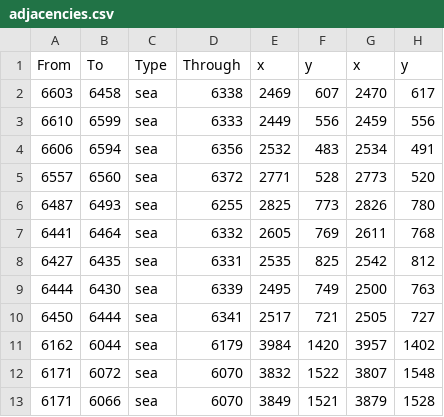
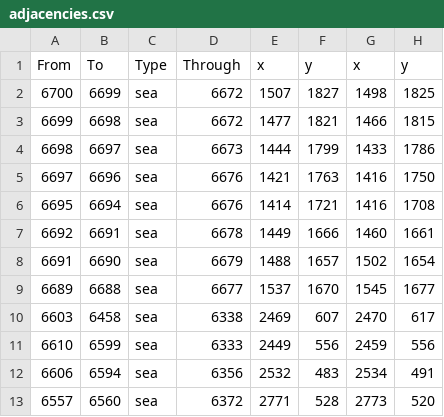
Before and after one commit to LonelyModder/DragonEmperor, a CSV file: map_data/adjacencies.csv, drawn as a sheet; only a part is shown; the shorter side is filled out with more unchanged rows.

```diff
--- a/map_data/adjacencies.csv
+++ b/map_data/adjacencies.csv
@@ -1,2 +1,10 @@
 From;To;Type;Through;x;y;x;y;
+6700;6699;sea;6672;1507;1827;1498;1825;
+6699;6698;sea;6672;1477;1821;1466;1815;
+6698;6697;sea;6673;1444;1799;1433;1786;
+6697;6696;sea;6676;1421;1763;1416;1750;
+6695;6694;sea;6676;1414;1721;1416;1708;
+6692;6691;sea;6678;1449;1666;1460;1661;
+6691;6690;sea;6679;1488;1657;1502;1654;
+6689;6688;sea;6677;1537;1670;1545;1677;
 6603;6458;sea;6338;2469;607;2470;617;
```
Also changed, not shown: map_data/definition.csv, 14 other files.
